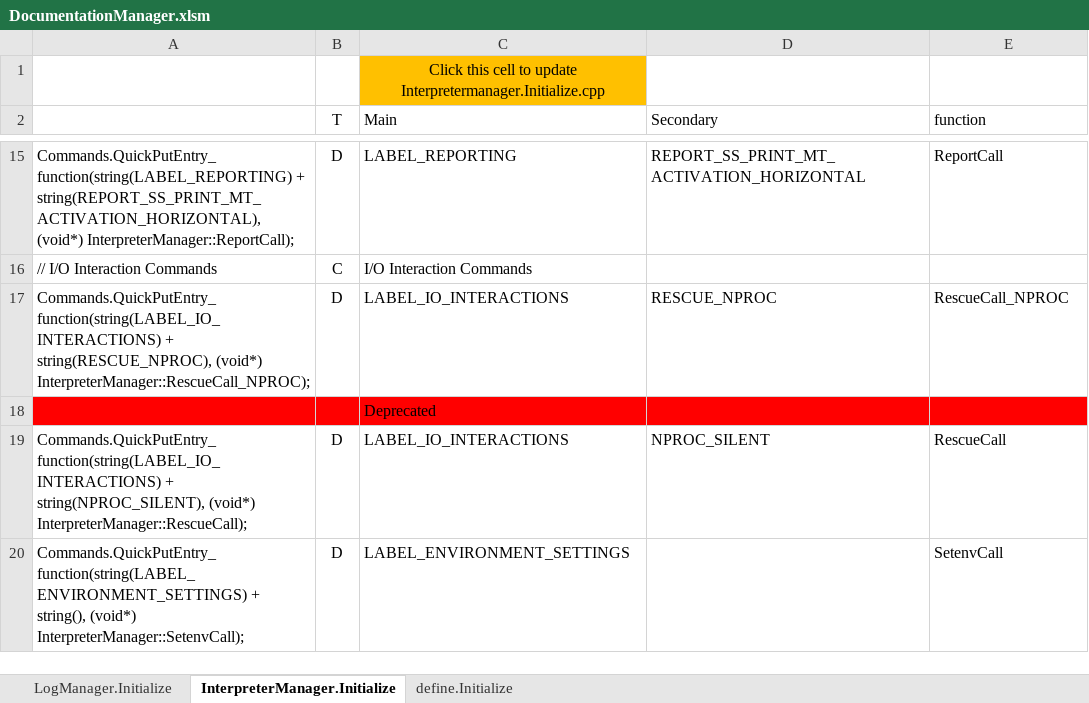
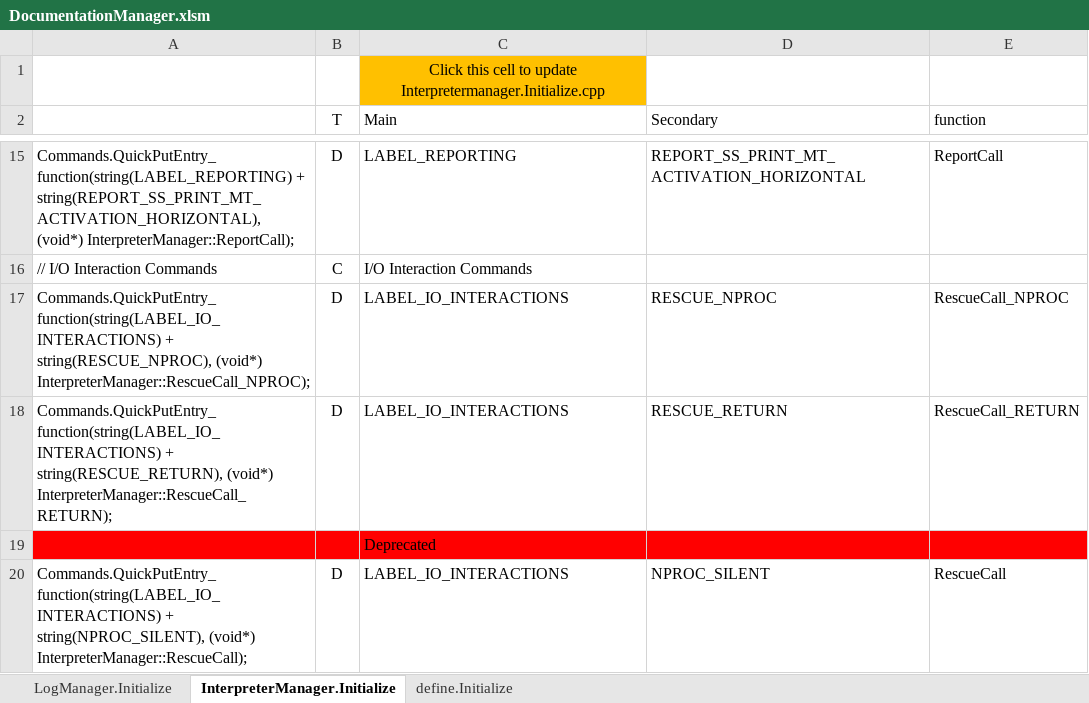
Before and after one commit to mjescobar/V1-MT, an Excel workbook: Neuronment_v1.0/Documentation/DocumentationManager.xlsm, sheet InterpreterManager.Initialize, drawn as a sheet; only a part is shown, gaps mark what is left out; the shorter side is filled out with more unchanged rows; values as stored, in another font and other column widths than the file's, no borders; the diff names each change by its address in the sheet, - before the commit and + after, or states it on an @@ line.

Commit message:
Neuronment v0.4.4.5 - Added "rescue return" command - Allows to terminate the nproc reading at any moment - Enhancement of "rescue nproc" result lines indentation - Changed the messages flag character from ">" to ":"

```diff
--- a/Neuronment_v1.0/Documentation/DocumentationManager.xlsm (sheet InterpreterManager.Initialize)
+++ b/Neuronment_v1.0/Documentation/DocumentationManager.xlsm (sheet InterpreterManager.Initialize)
+row 18: Commands.QuickPutEntry_function(string(LABEL_IO_INTERACTIONS) + string(RESCUE_RETURN), (void*) InterpreterManager::RescueCall_RETURN); | D | LABEL_IO_INTERACTIONS | RESCUE_RETURN | RescueCall_RETURN
```
Also changed, not shown: sheet define.Initialize, formulas that keep their value, 10 other files.
